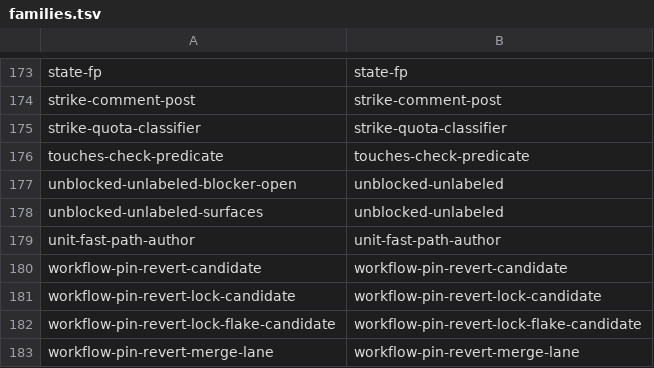
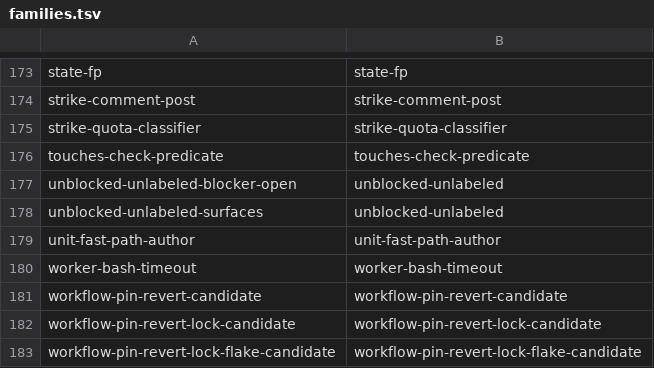
Before and after one commit to teststuffstash/homelab, a TSV file: agents/replay/families.tsv, drawn as a sheet; only a part is shown, gaps mark what is left out; the shorter side is filled out with more unchanged rows.

```diff
--- a/agents/replay/families.tsv
+++ b/agents/replay/families.tsv
@@ -179,2 +179,3 @@ unblocked-unlabeled-surfaces	unblocked-unlabeled
 unit-fast-path-author	unit-fast-path-author
+worker-bash-timeout	worker-bash-timeout
 workflow-pin-revert-candidate	workflow-pin-revert-candidate
```
Also changed, not shown: 3 other files.
